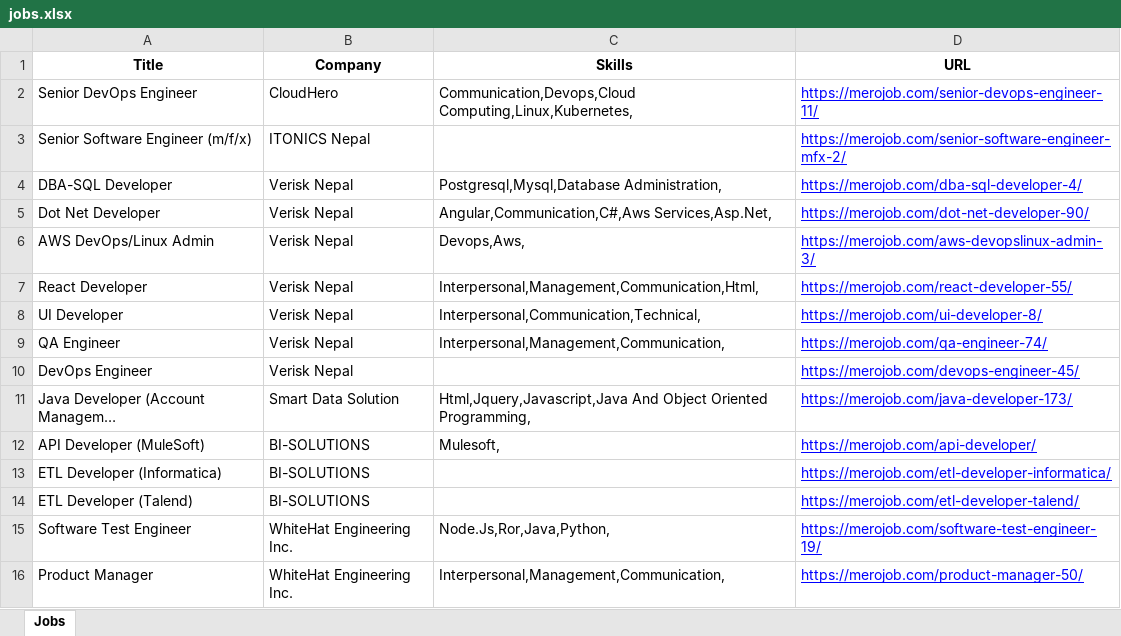
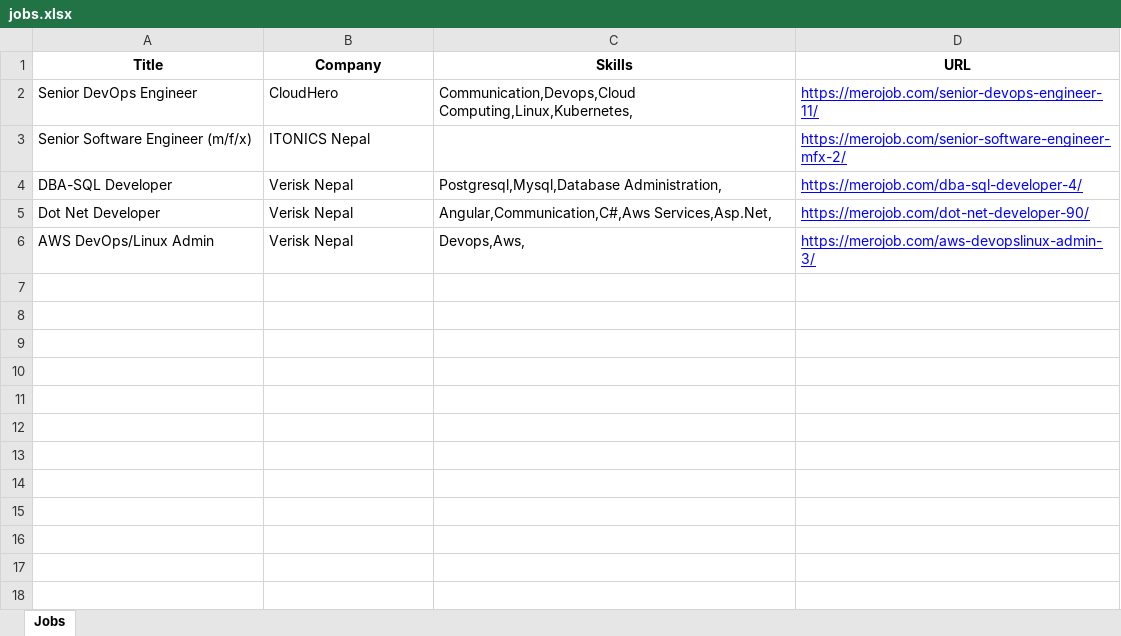
Before and after one commit to MingsoHangJabegu/WebScraper, an Excel workbook: File/jobs.xlsx, sheet Jobs, drawn as a sheet; values as stored, in another font and other column widths than the file's, no borders; the diff names each change by its address in the sheet, - before the commit and + after, or states it on an @@ line.

```diff
--- a/File/jobs.xlsx (sheet Jobs)
+++ b/File/jobs.xlsx (sheet Jobs)
-row 7: React Developer | Verisk Nepal | Interpersonal,Management,Communication,Html, | https://merojob.com/react-developer-55/
-row 8: UI Developer | Verisk Nepal | Interpersonal,Communication,Technical, | https://merojob.com/ui-developer-8/
-row 9: QA Engineer | Verisk Nepal | Interpersonal,Management,Communication, | https://merojob.com/qa-engineer-74/
-row 10: DevOps Engineer | Verisk Nepal |  | https://merojob.com/devops-engineer-45/
-row 11: Java Developer (Account Managem… | Smart Data Solution | Html,Jquery,Javascript,Java And Object Oriented Programming, | https://merojob.com/java-developer-173/
-row 12: API Developer (MuleSoft) | BI-SOLUTIONS | Mulesoft, | https://merojob.com/api-developer/
-row 13: ETL Developer (Informatica) | BI-SOLUTIONS |  | https://merojob.com/etl-developer-informatica/
-row 14: ETL Developer (Talend) | BI-SOLUTIONS |  | https://merojob.com/etl-developer-talend/
-row 15: Software Test Engineer | WhiteHat Engineering Inc. | Node.Js,Ror,Java,Python, | https://merojob.com/software-test-engineer-19/
-row 16: Product Manager | WhiteHat Engineering Inc. | Interpersonal,Management,Communication, | https://merojob.com/product-manager-50/
```
Also changed, not shown: 1 other file.
